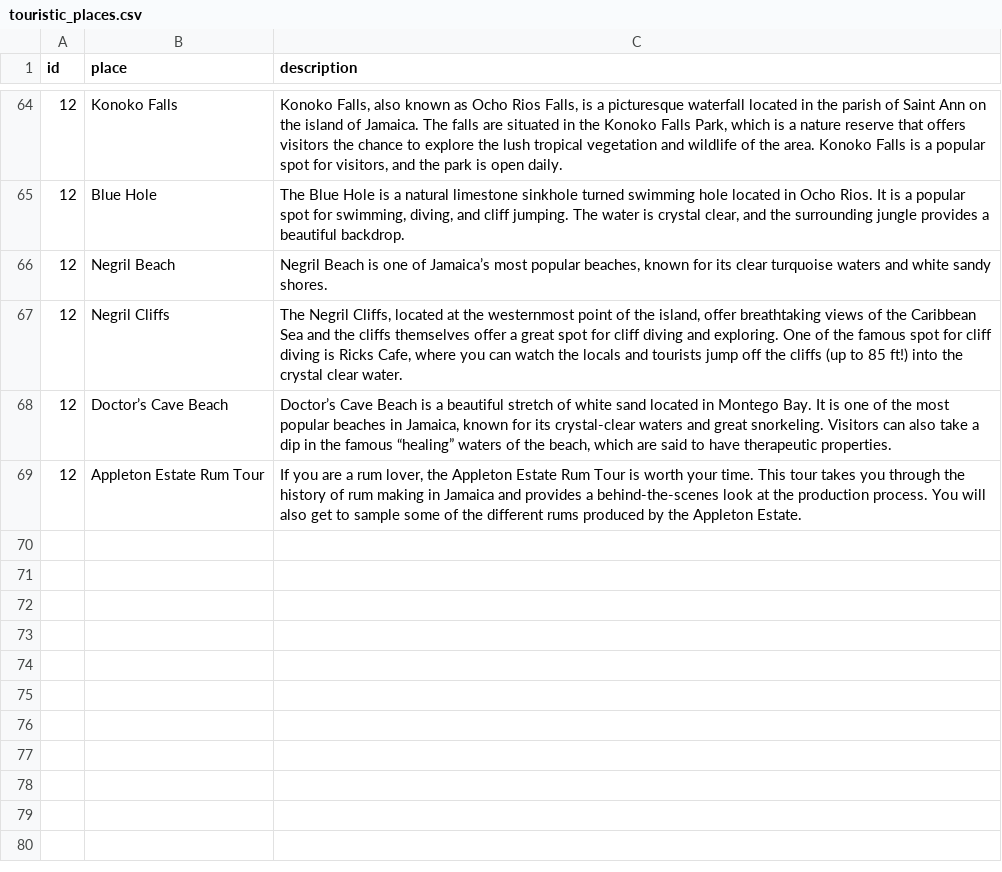
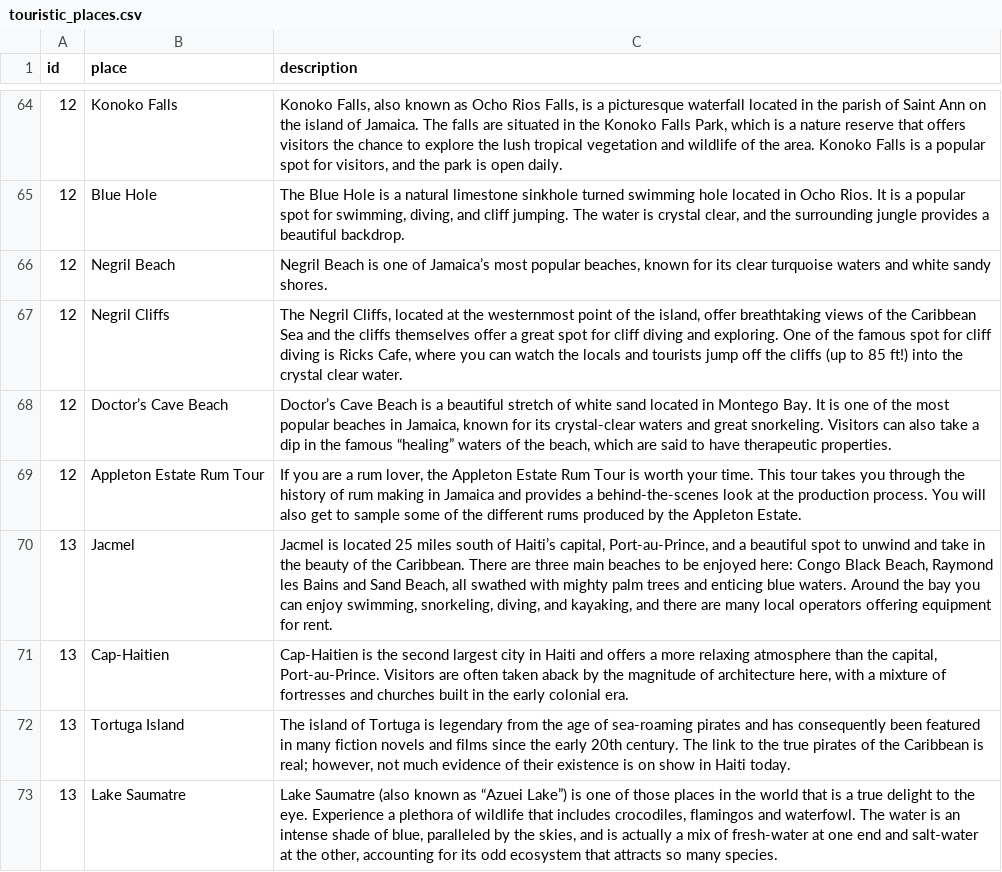
Before and after one commit to Raghart/traveling_planer, a CSV file: CLI/data/touristic_places.csv, drawn as a sheet; only a part is shown, gaps mark what is left out.

Commit message:
s added Haiti touristic places

```diff
--- a/CLI/data/touristic_places.csv
+++ b/CLI/data/touristic_places.csv
@@ -69 +69,5 @@ id,place,description
 12,Appleton Estate Rum Tour,"If you are a rum lover, the Appleton Estate Rum Tour is worth your time. This tour takes you through the history of rum making in Jamaica and provides a behind-the-scenes look at the production process. You will also get to sample some of the different rums produced by the Appleton Estate."
+13,Jacmel,"Jacmel is located 25 miles south of Haiti’s capital, Port-au-Prince, and a beautiful spot to unwind and take in the beauty of the Caribbean. There are three main beaches to be enjoyed here: Congo Black Beach, Raymond les Bains and Sand Beach, all swathed with mighty palm trees and enticing blue waters. Around the bay you can enjoy swimming, snorkeling, diving, and kayaking, and there are many local operators offering equipment for rent."
+13,Cap-Haitien,"Cap-Haitien is the second largest city in Haiti and offers a more relaxing atmosphere than the capital, Port-au-Prince. Visitors are often taken aback by the magnitude of architecture here, with a mixture of fortresses and churches built in the early colonial era."
+13,Tortuga Island,"The island of Tortuga is legendary from the age of sea-roaming pirates and has consequently been featured in many fiction novels and films since the early 20th century. The link to the true pirates of the Caribbean is real; however, not much evidence of their existence is on show in Haiti today."
+13,Lake Saumatre,"Lake Saumatre (also known as “Azuei Lake”) is one of those places in the world that is a true delight to the eye. Experience a plethora of wildlife that includes crocodiles, flamingos and waterfowl. The water is an intense shade of blue, paralleled by the skies, and is actually a mix of fresh-water at one end and salt-water at the other, accounting for its odd ecosystem that attracts so many species."
```
